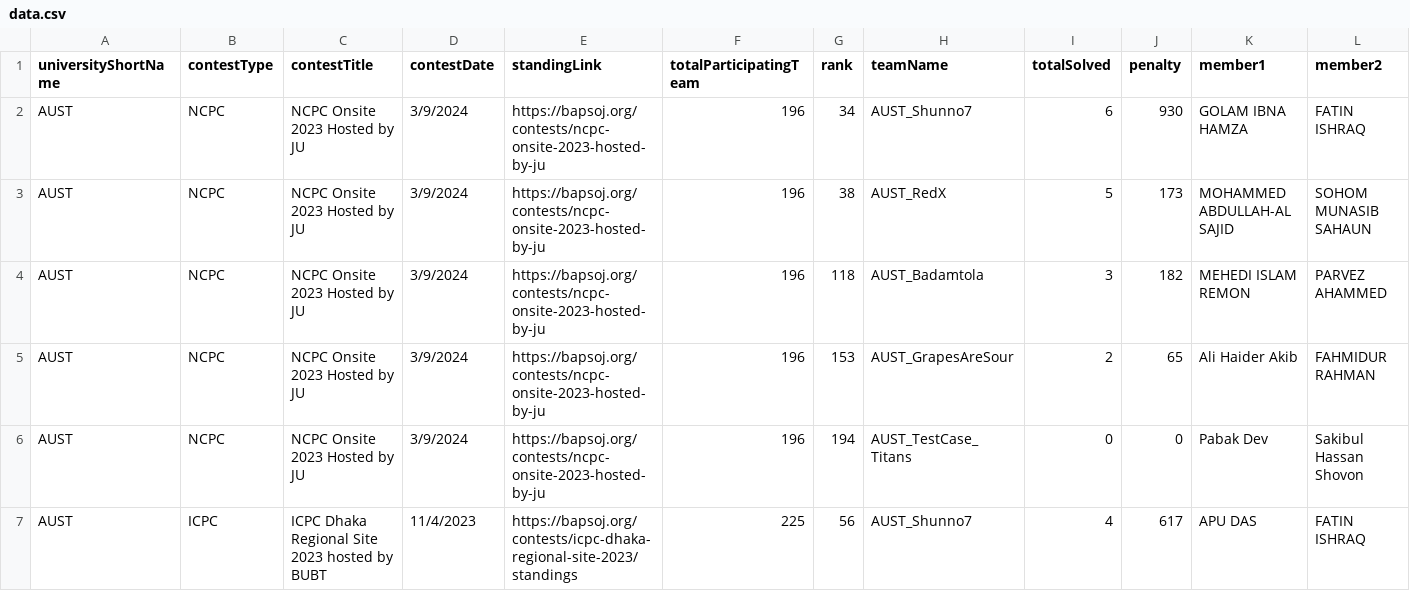
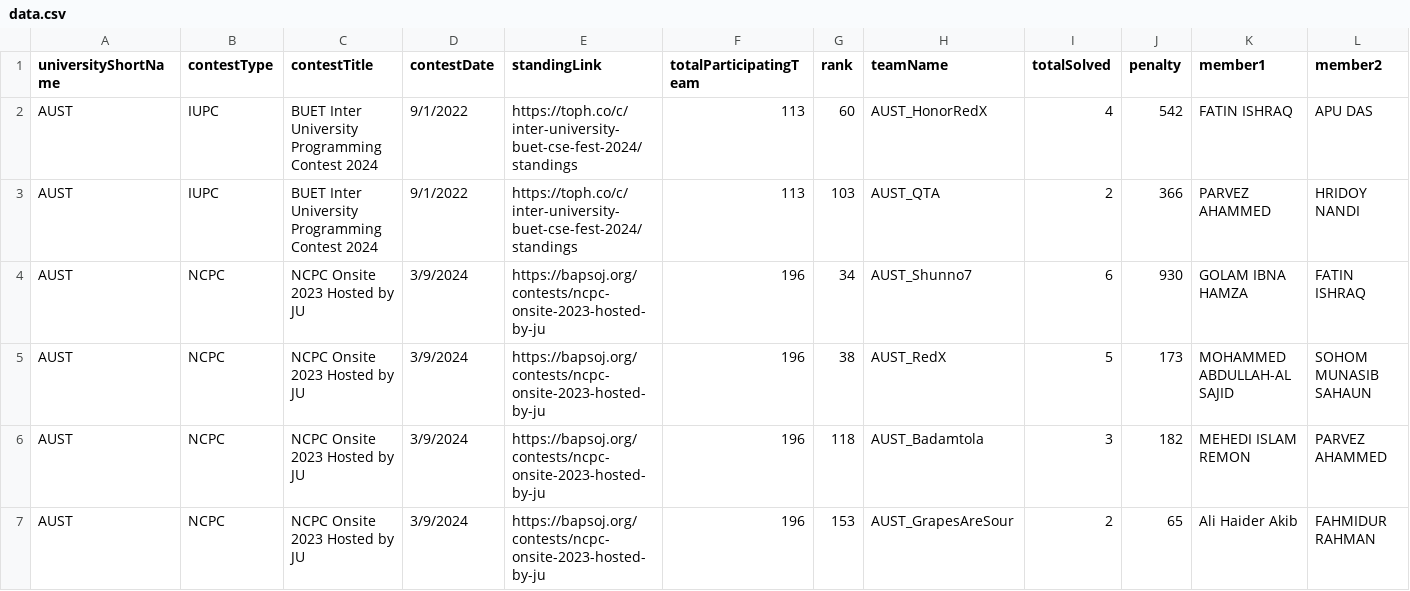
Before and after one commit to piru72/pc-tracker, a CSV file: public/data/data.csv, drawn as a sheet; only a part is shown; the shorter side is filled out with more unchanged rows; rows hold the shown columns only; the diff names each change by its address in the sheet, - before the commit and + after, or states it on an @@ line.

Commit message:
add: BUET IUPC data

```diff
--- a/public/data/data.csv
+++ b/public/data/data.csv
+row 2: AUST | IUPC | BUET Inter University Programming Contest 2024 | 9/1/2022 | https://toph.co/c/inter-university-buet-cse-fest-2024/standings | 113 | 60 | AUST_HonorRedX | 4 | 542 | FATIN ISHRAQ | APU DAS
+row 3: AUST | IUPC | BUET Inter University Programming Contest 2024 | 9/1/2022 | https://toph.co/c/inter-university-buet-cse-fest-2024/standings | 113 | 103 | AUST_QTA | 2 | 366 | PARVEZ AHAMMED | HRIDOY NANDI
```
